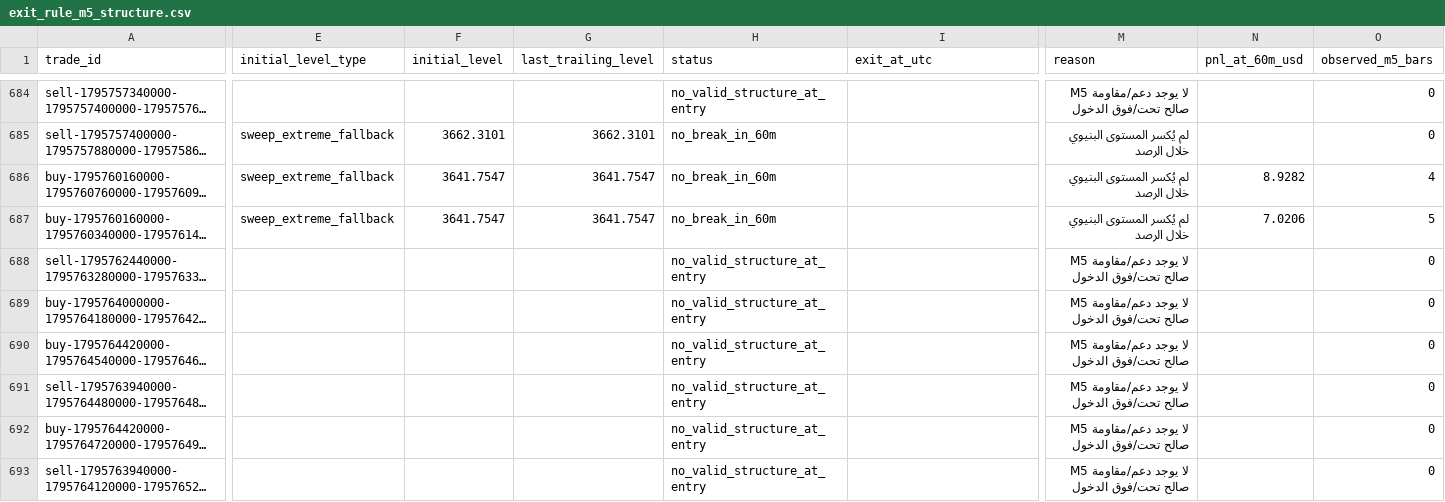
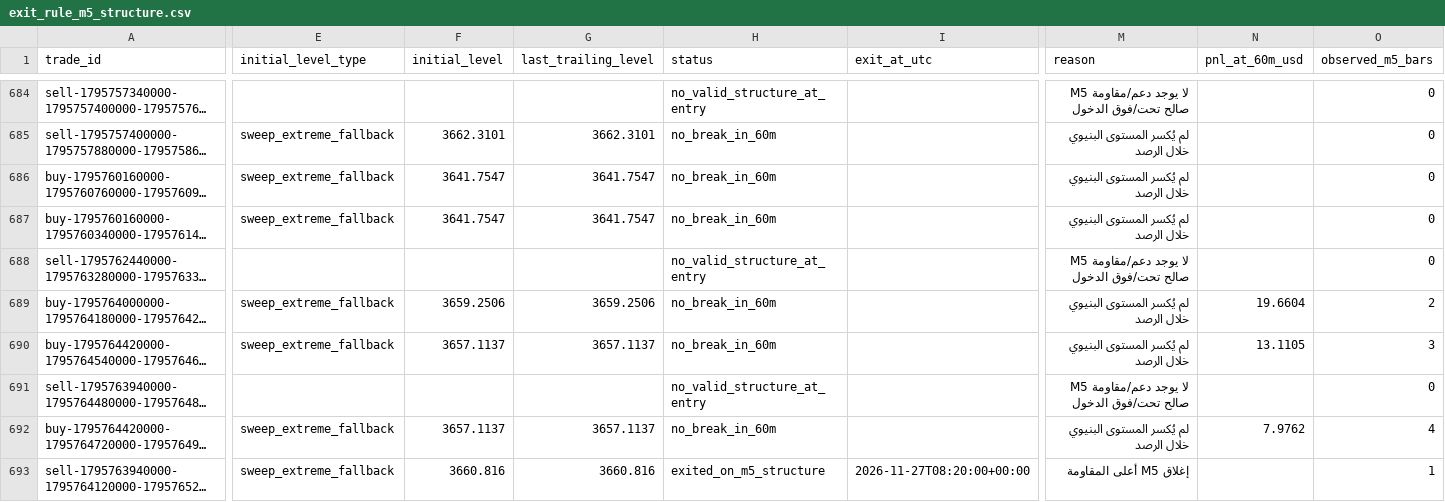
Before and after one commit to salehrbo1-cell/Alert-bot, a CSV file: research/sonic_paper/exit_rule_m5_structure.csv, drawn as a sheet; only a part is shown, gaps mark what is left out; long unchanged cells end in …; the diff covers the shown part only; the diff names each change by its address in the sheet, - before the commit and + after, or states it on an @@ line.

```diff
--- a/research/sonic_paper/exit_rule_m5_structure.csv
+++ b/research/sonic_paper/exit_rule_m5_structure.csv
-N686 (pnl_at_60m_usd): 8.9282
+N686 (pnl_at_60m_usd): (empty)
-O686 (observed_m5_bars): 4
+O686 (observed_m5_bars): 0
-N687 (pnl_at_60m_usd): 7.0206
+N687 (pnl_at_60m_usd): (empty)
-O687 (observed_m5_bars): 5
+O687 (observed_m5_bars): 0
-E689:E690 (initial_level_type): (empty)
+E689:E690 (initial_level_type): sweep_extreme_fallback
-F689 (initial_level): (empty)
+F689 (initial_level): 3659.2506
-G689 (last_trailing_level): (empty)
+G689 (last_trailing_level): 3659.2506
-H689:H690 (status): no_valid_structure_at_entry
+H689:H690 (status): no_break_in_60m
-M689:M690 (reason): لا يوجد دعم/مقاومة M5 صالح تحت/فوق الدخول
+M689:M690 (reason): لم يُكسر المستوى البنيوي خلال الرصد
-N689 (pnl_at_60m_usd): (empty)
+N689 (pnl_at_60m_usd): 19.6604
-O689 (observed_m5_bars): 0
+O689 (observed_m5_bars): 2
-F690 (initial_level): (empty)
+F690 (initial_level): 3657.1137
-G690 (last_trailing_level): (empty)
+G690 (last_trailing_level): 3657.1137
-N690 (pnl_at_60m_usd): (empty)
+N690 (pnl_at_60m_usd): 13.1105
-O690 (observed_m5_bars): 0
+O690 (observed_m5_bars): 3
-E692:E693 (initial_level_type): (empty)
+E692:E693 (initial_level_type): sweep_extreme_fallback
-F692 (initial_level): (empty)
+F692 (initial_level): 3657.1137
-G692 (last_trailing_level): (empty)
+G692 (last_trailing_level): 3657.1137
-H692 (status): no_valid_structure_at_entry
+H692 (status): no_break_in_60m
-M692 (reason): لا يوجد دعم/مقاومة M5 صالح تحت/فوق الدخول
+M692 (reason): لم يُكسر المستوى البنيوي خلال الرصد
-N692 (pnl_at_60m_usd): (empty)
+N692 (pnl_at_60m_usd): 7.9762
-O692 (observed_m5_bars): 0
+O692 (observed_m5_bars): 4
-F693 (initial_level): (empty)
+F693 (initial_level): 3660.816
-G693 (last_trailing_level): (empty)
+G693 (last_trailing_level): 3660.816
-H693 (status): no_valid_structure_at_entry
+H693 (status): exited_on_m5_structure
-I693 (exit_at_utc): (empty)
+I693 (exit_at_utc): 2026-11-27T08:20:00+00:00
-M693 (reason): لا يوجد دعم/مقاومة M5 صالح تحت/فوق الدخول
+M693 (reason): إغلاق M5 أعلى المقاومة
-O693 (observed_m5_bars): 0
+O693 (observed_m5_bars): 1
```
Also changed, not shown: 2 added rows and 42 edited cells elsewhere in this file, research/sonic_paper/exit_rule_step_resistance.csv, research/sonic_paper/exit_rule_structure_break.csv, 4 other files.
